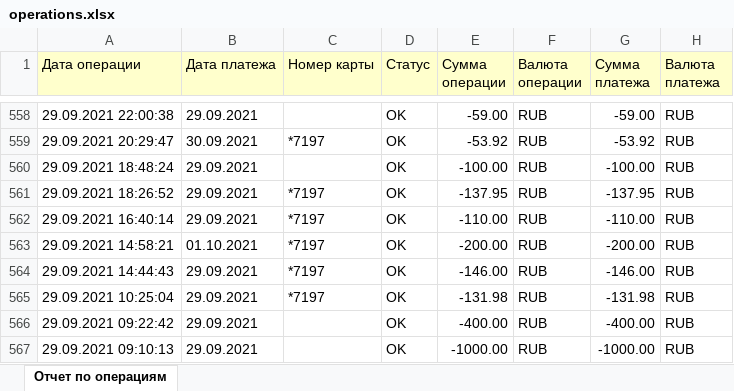
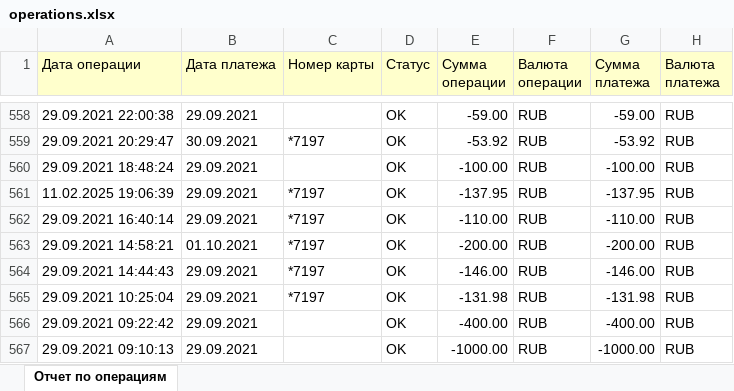
Before and after one commit to MaksoN12340987/Coursework_Andrianov_M_S, an Excel workbook: data/operations.xlsx, sheet Отчет по операциям, drawn as a sheet; only a part is shown, gaps mark what is left out; values as stored, in another font and other column widths than the file's, no borders; charts and pictures not drawn; the diff covers the shown part only; the diff names each change by its address in the sheet, - before the commit and + after, or states it on an @@ line.

```diff
--- a/data/operations.xlsx (sheet Отчет по операциям)
+++ b/data/operations.xlsx (sheet Отчет по операциям)
-A561 (Дата операции): 29.09.2021 18:26:52
+A561 (Дата операции): 11.02.2025 19:06:39
```
Also changed, not shown: 7 edited cells elsewhere in this sheet, 14 other files.
